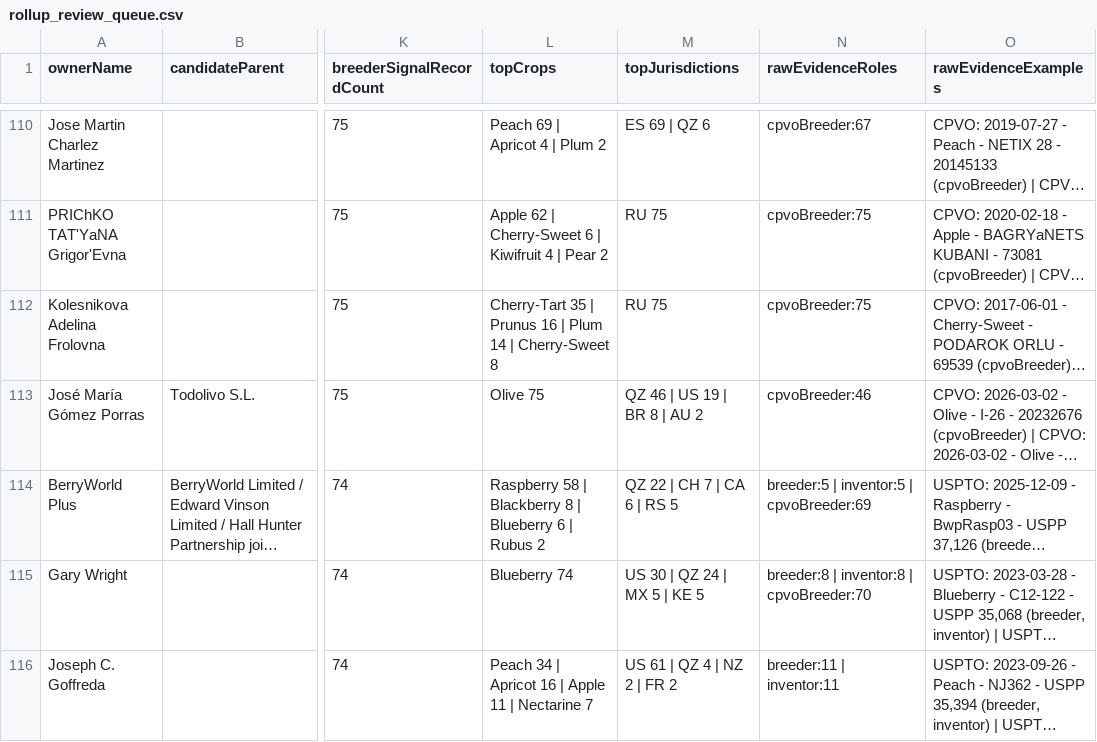
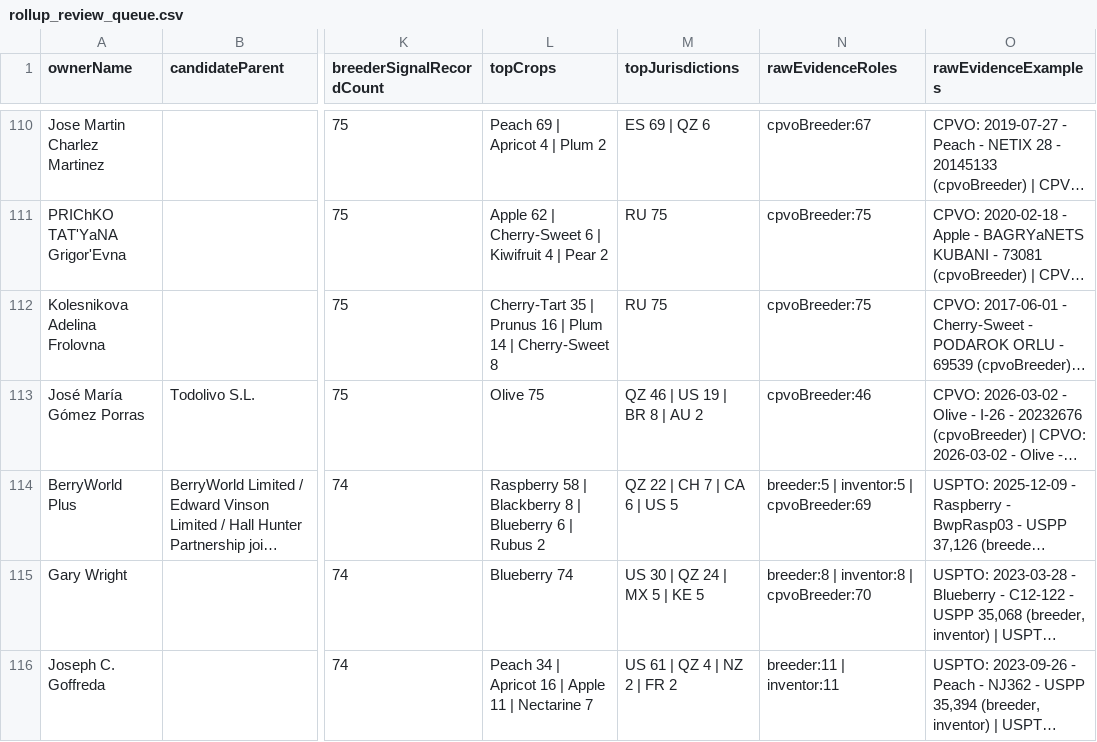
Before and after one commit to henryatkeson/Plant-Patent-Dashboard, a CSV file: data/rollup_review_queue.csv, drawn as a sheet; only a part is shown, gaps mark what is left out; long unchanged cells end in …; the diff names each change by its address in the sheet, - before the commit and + after, or states it on an @@ line.

```diff
--- a/data/rollup_review_queue.csv
+++ b/data/rollup_review_queue.csv
-M114 (topJurisdictions): QZ 22 | CH 7 | CA 6 | RS 5
+M114 (topJurisdictions): QZ 22 | CH 7 | CA 6 | US 5
```
Also changed, not shown: data/company_site_probe.csv, data/profile_evidence_probe.csv, 12 other files.
